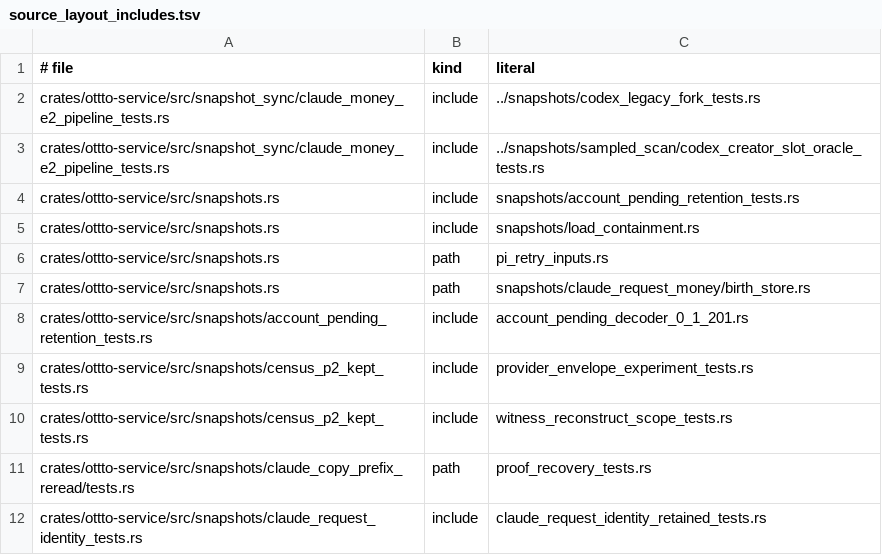
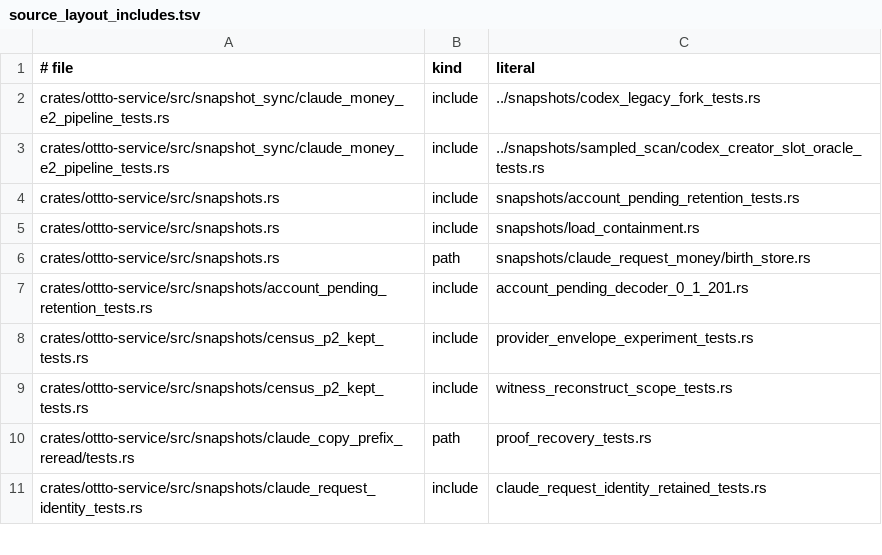
Before and after one commit to ottto-ai/ottto, a TSV file: scripts/source_layout_includes.tsv, drawn as a sheet; only a part is shown.

```diff
--- a/scripts/source_layout_includes.tsv
+++ b/scripts/source_layout_includes.tsv
@@ -5,3 +5,2 @@ crates/ottto-service/src/snapshots.rs	include	snapshots/account_pending_retentio
 crates/ottto-service/src/snapshots.rs	include	snapshots/load_containment.rs
-crates/ottto-service/src/snapshots.rs	path	pi_retry_inputs.rs
 crates/ottto-service/src/snapshots.rs	path	snapshots/claude_request_money/birth_store.rs
```
Also changed, not shown: 44 other files.
